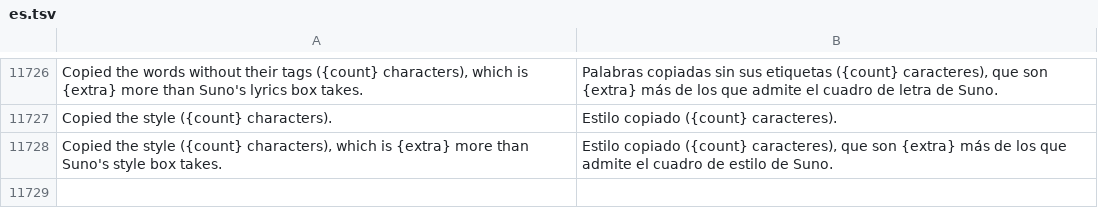
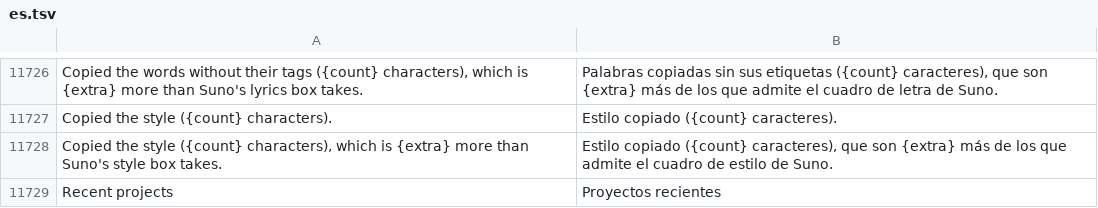
Before and after one commit to jolyonralph/limoniter, a TSV file: data/lang/es.tsv, drawn as a sheet; only a part is shown, gaps mark what is left out.

```diff
--- a/data/lang/es.tsv
+++ b/data/lang/es.tsv
@@ -11728 +11728,2 @@ Copied the style ({count} characters).	Estilo copiado ({count} caracteres).
 Copied the style ({count} characters), which is {extra} more than Suno's style box takes.	Estilo copiado ({count} caracteres), que son {extra} más de los que admite el cuadro de estilo de Suno.
+Recent projects	Proyectos recientes
```
Also changed, not shown: data/lang/de.tsv, data/lang/it.tsv, 6 other files.
